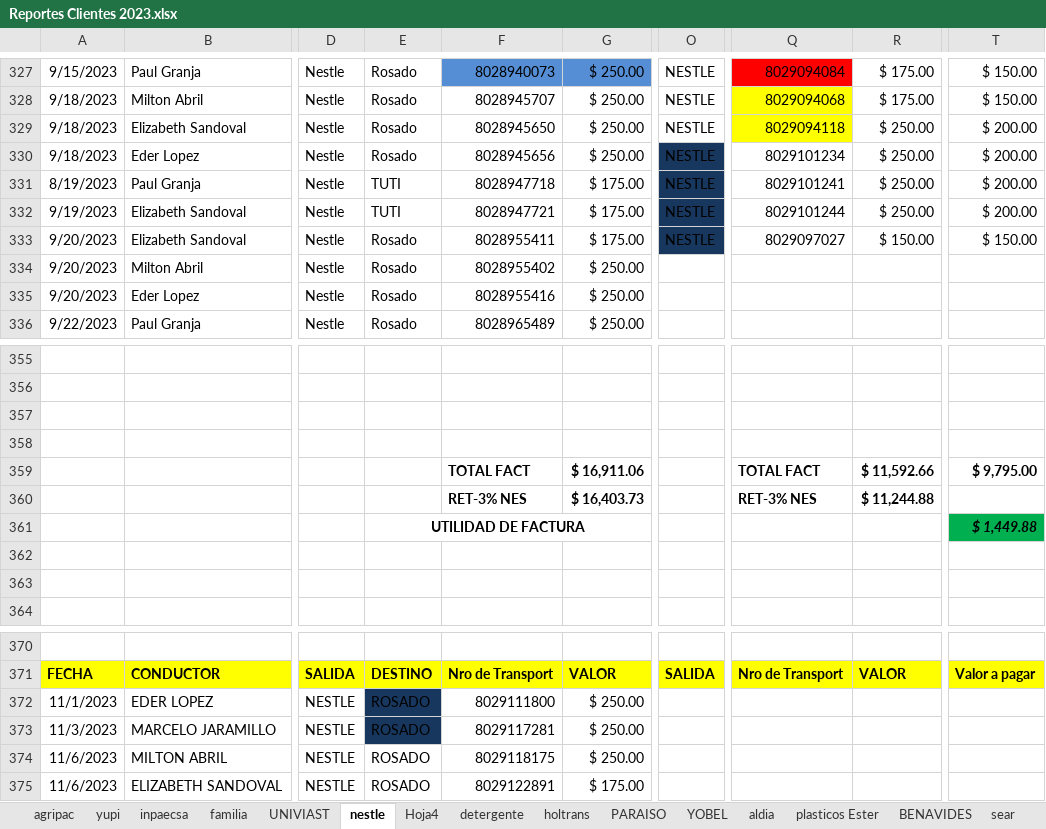
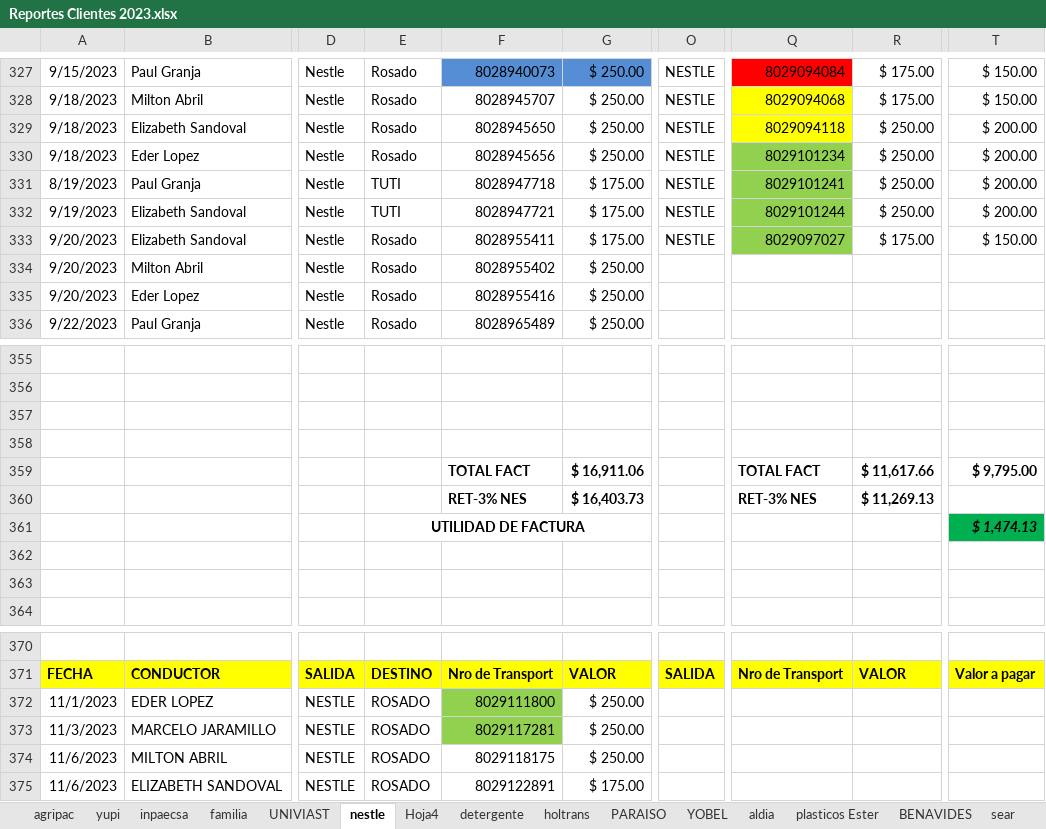
Before and after one commit to ABRILTRANS/OFICINA, an Excel workbook: DOC 2023/Reportes Clientes 2023.xlsx, sheet nestle, drawn as a sheet; only a part is shown, gaps mark what is left out; values as stored, in another font and other column widths than the file's, no borders; the diff names each change by its address in the sheet, - before the commit and + after, or states it on an @@ line.

```diff
--- a/DOC 2023/Reportes Clientes 2023.xlsx (sheet nestle)
+++ b/DOC 2023/Reportes Clientes 2023.xlsx (sheet nestle)
-O330:O333 fill: #17375E
+O330:O333 fill: none
-Q330:Q333 fill: none
+Q330:Q333 fill: #92D050
-R333: $ 150.00
+R333: $ 175.00
-R359: $ 11,592.66
+R359: $ 11,617.66
-R360: $ 11,244.88
+R360: $ 11,269.13
-T361: $ 1,449.88
+T361: $ 1,474.13
-E372:E373 fill: #17375E
+E372:E373 fill: none
-F372:F373 fill: none
+F372:F373 fill: #92D050
```
Also changed, not shown: sheet Hoja4, sheet aldia, sheet FLUJO DE CAJA, sheet empetrans, sheet utilidad, sheet yupi, DOC 2023/TURNOS 2023.xlsx.
